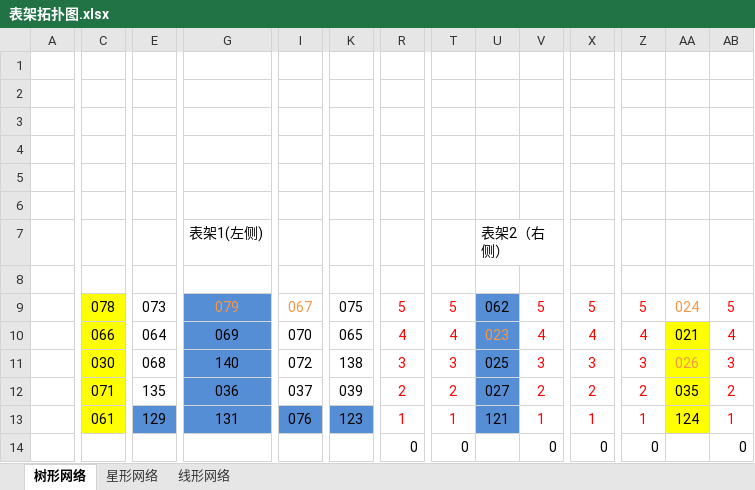
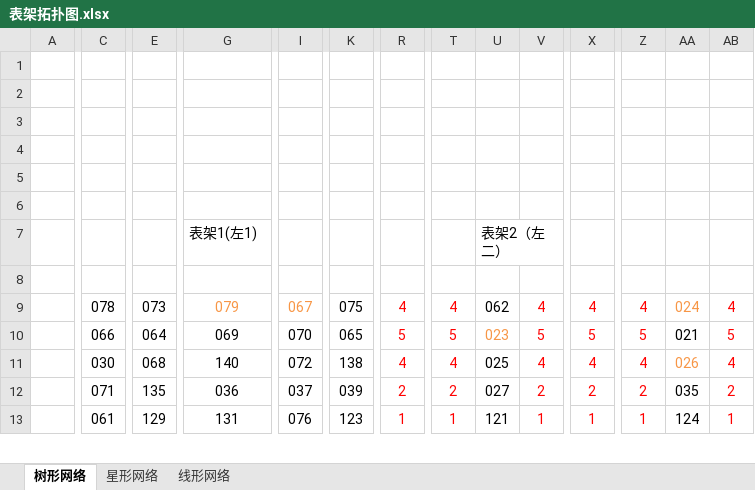
Before and after one commit to siwaveliu/PLC_SYSTEM_TEST, an Excel workbook: tc/tc_iot_4/表架拓扑图.xlsx, sheet 树形网络, drawn as a sheet; only a part is shown, gaps mark what is left out; values as stored, in another font and other column widths than the file's, no borders; removed rows and columns are numbered as before the commit, all else as after; rows hold the shown columns only; the diff covers the shown part only; the diff names each change by its address in the sheet, - before the commit and + after, or states it on an @@ line.

```diff
--- a/tc/tc_iot_4/表架拓扑图.xlsx (sheet 树形网络)
+++ b/tc/tc_iot_4/表架拓扑图.xlsx (sheet 树形网络)
-row 7:  |  |  | 表架1(左侧) |  |  |  |  | 表架2（右侧）
+row 7:  |  |  | 表架1(左1) |  |  |  |  | 表架2（左二）
-C9:C13 fill: #FFFF00
+C9:C13 fill: none
-G9:G13 fill: #558ED5
+G9:G13 fill: none
-R9: 5
+R9: 4
-T9: 5
+T9: 4
-U9:U13 fill: #558ED5
+U9:U13 fill: none
-V9: 5
+V9: 4
-X9: 5
+X9: 4
-Z9: 5
+Z9: 4
-AB9: 5
+AB9: 4
-R10: 4
+R10: 5
-T10: 4
+T10: 5
-V10: 4
+V10: 5
-X10: 4
+X10: 5
-Z10: 4
+Z10: 5
-AA10:AA13 fill: #FFFF00
+AA10:AA13 fill: none
-AB10: 4
+AB10: 5
-R11: 3
+R11: 4
-T11: 3
+T11: 4
-V11: 3
+V11: 4
-X11: 3
+X11: 4
-Z11: 3
+Z11: 4
-AB11: 3
+AB11: 4
-E13 fill: #558ED5
+E13 fill: none
-I13 fill: #558ED5
+I13 fill: none
-K13 fill: #558ED5
+K13 fill: none
-row 14:  |  |  |  |  |  | 0 | 0 |  | 0 | 0 | 0 |  | 0
```
Also changed, not shown: 11 added rows, 1 removed row, 1 edited cell and cell formats elsewhere in this sheet, 50 other files.
